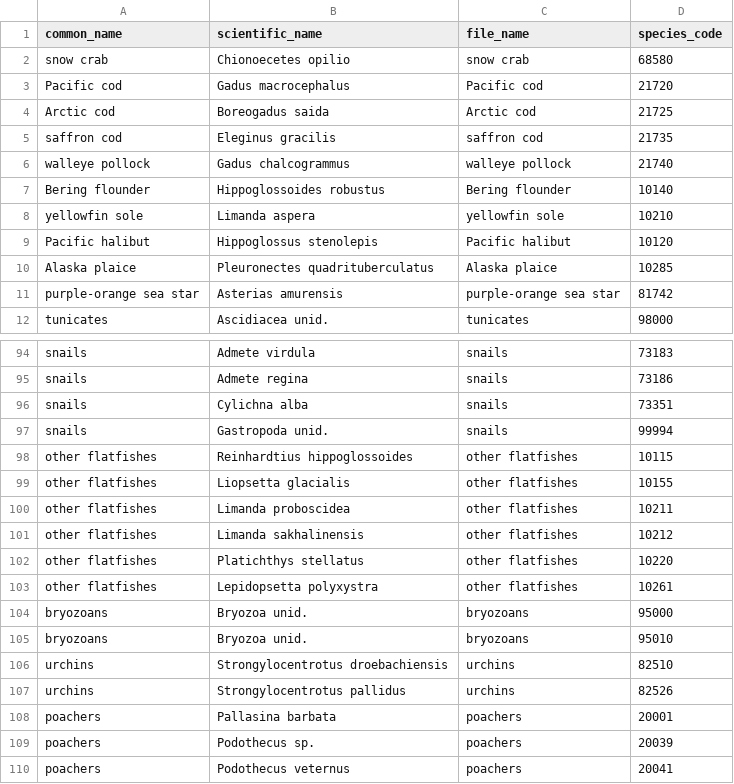
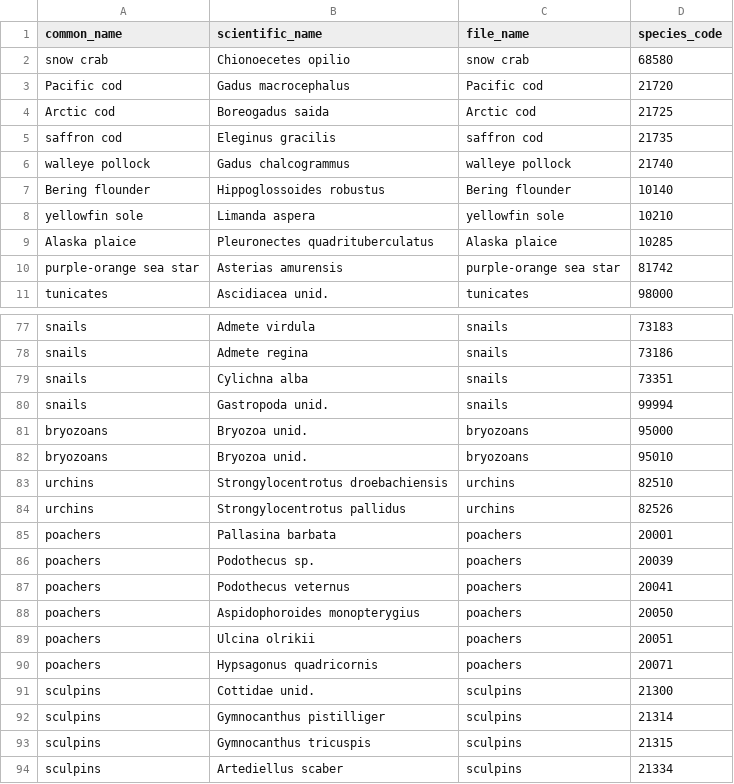
Before and after one commit to zoyafuso-NOAA/chukchi_survey_evaluation, a CSV file: data/fish_data/2017_2019_Beam/species_info.csv, drawn as a sheet; only a part is shown, gaps mark what is left out; the shorter side is filled out with more unchanged rows; the diff covers the shown part only; the diff names each change by its address in the sheet, - before the commit and + after, or states it on an @@ line.

Commit message:
removed sea cucumbers and other flatfishes

```diff
--- a/data/fish_data/2017_2019_Beam/species_info.csv
+++ b/data/fish_data/2017_2019_Beam/species_info.csv
-row 9: Pacific halibut | Hippoglossus stenolepis | Pacific halibut | 10120
-row 98: other flatfishes | Reinhardtius hippoglossoides | other flatfishes | 10115
-row 99: other flatfishes | Liopsetta glacialis | other flatfishes | 10155
-row 100: other flatfishes | Limanda proboscidea | other flatfishes | 10211
-row 101: other flatfishes | Limanda sakhalinensis | other flatfishes | 10212
-row 102: other flatfishes | Platichthys stellatus | other flatfishes | 10220
-row 103: other flatfishes | Lepidopsetta polyxystra | other flatfishes | 10261
```
Also changed, not shown: 16 removed rows and 16 edited cells elsewhere in this file, data/fish_data/AK_BTS_OtterAndBeam/species_info.csv, data/fish_data/aggregates_species.csv, 9 other files.
